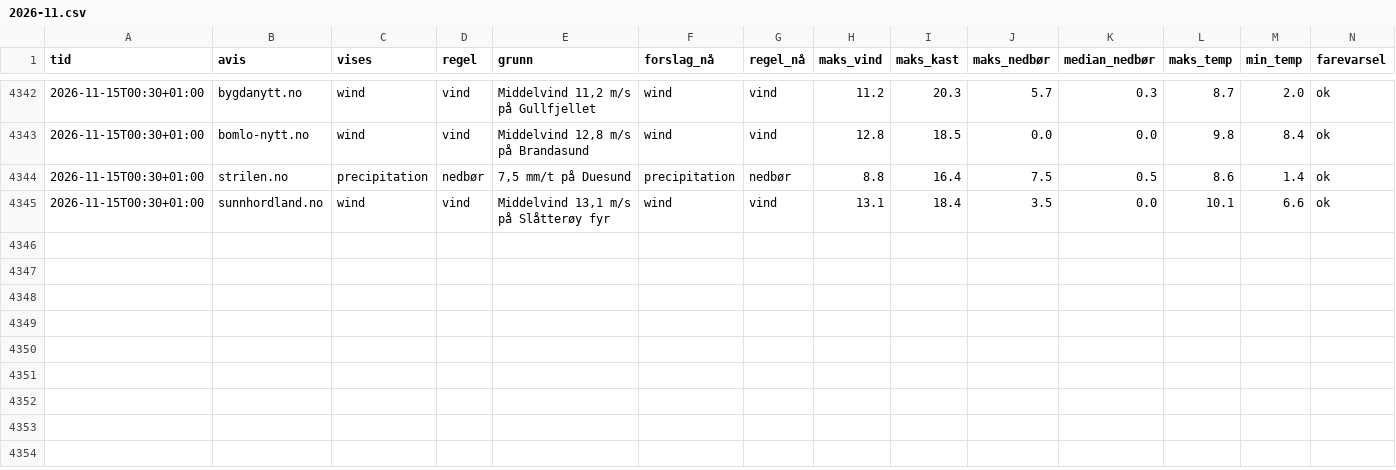
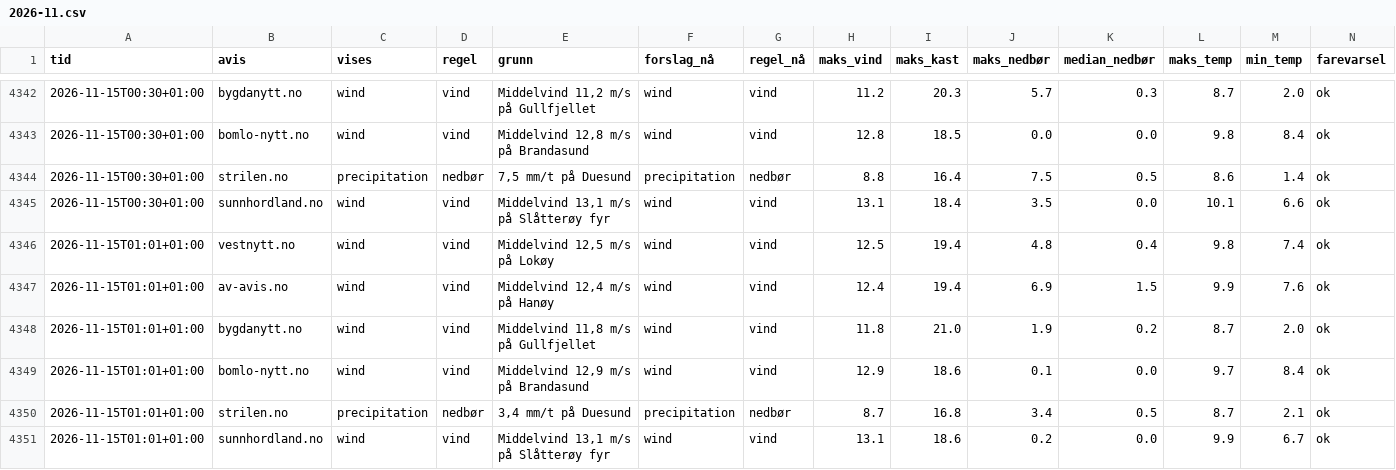
Before and after one commit to tactek/vaertype, a CSV file: logg/2026-11.csv, drawn as a sheet; only a part is shown, gaps mark what is left out.

```diff
--- a/logg/2026-11.csv
+++ b/logg/2026-11.csv
@@ -4345 +4345,7 @@ tid,avis,vises,regel,grunn,forslag_nå,regel_nå,maks_vind,maks_kast,maks_nedbø
 2026-11-15T00:30+01:00,sunnhordland.no,wind,vind,"Middelvind 13,1 m/s på Slåtterøy fyr",wind,vind,13.1,18.4,3.5,0.0,10.1,6.6,ok
+2026-11-15T01:01+01:00,vestnytt.no,wind,vind,"Middelvind 12,5 m/s på Lokøy",wind,vind,12.5,19.4,4.8,0.4,9.8,7.4,ok
+2026-11-15T01:01+01:00,av-avis.no,wind,vind,"Middelvind 12,4 m/s på Hanøy",wind,vind,12.4,19.4,6.9,1.5,9.9,7.6,ok
+2026-11-15T01:01+01:00,bygdanytt.no,wind,vind,"Middelvind 11,8 m/s på Gullfjellet",wind,vind,11.8,21.0,1.9,0.2,8.7,2.0,ok
+2026-11-15T01:01+01:00,bomlo-nytt.no,wind,vind,"Middelvind 12,9 m/s på Brandasund",wind,vind,12.9,18.6,0.1,0.0,9.7,8.4,ok
+2026-11-15T01:01+01:00,strilen.no,precipitation,nedbør,"3,4 mm/t på Duesund",precipitation,nedbør,8.7,16.8,3.4,0.5,8.7,2.1,ok
+2026-11-15T01:01+01:00,sunnhordland.no,wind,vind,"Middelvind 13,1 m/s på Slåtterøy fyr",wind,vind,13.1,18.6,0.2,0.0,9.9,6.7,ok
```
Also changed, not shown: 6 other files.
